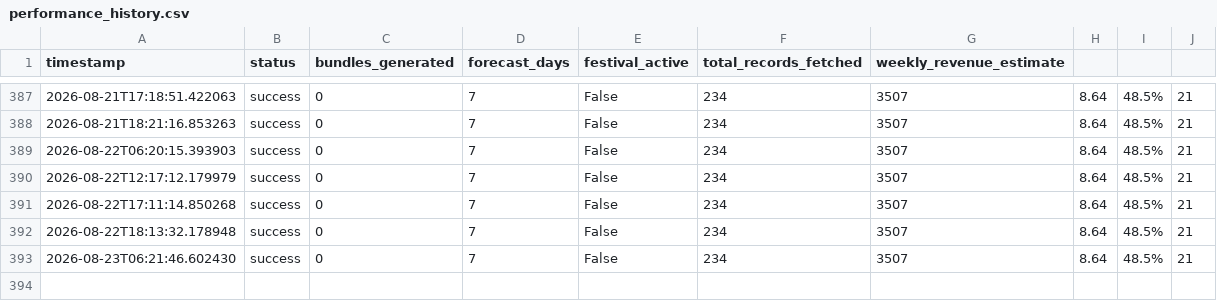
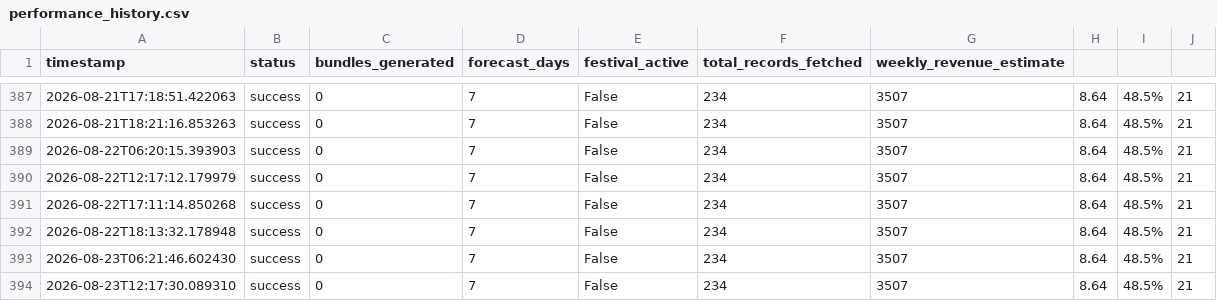
Before and after one commit to Durgam1209/RetailFlow-AI, a CSV file: ml_pipeline/logs/performance_history.csv, drawn as a sheet; only a part is shown, gaps mark what is left out.

```diff
--- a/ml_pipeline/logs/performance_history.csv
+++ b/ml_pipeline/logs/performance_history.csv
@@ -393 +393,2 @@ timestamp,status,bundles_generated,forecast_days,festival_active,total_records_f
 2026-08-23T06:21:46.602430,success,0,7,False,234,3507,8.64,48.5%,21
+2026-08-23T12:17:30.089310,success,0,7,False,234,3507,8.64,48.5%,21
```
